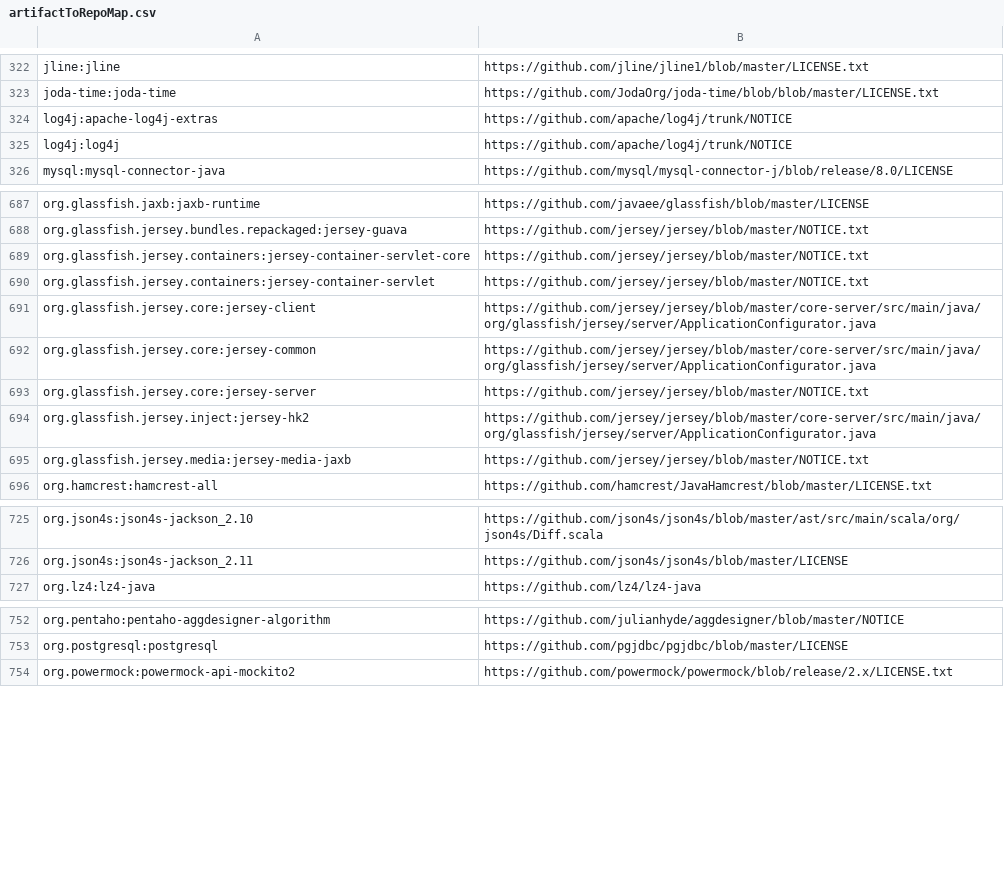
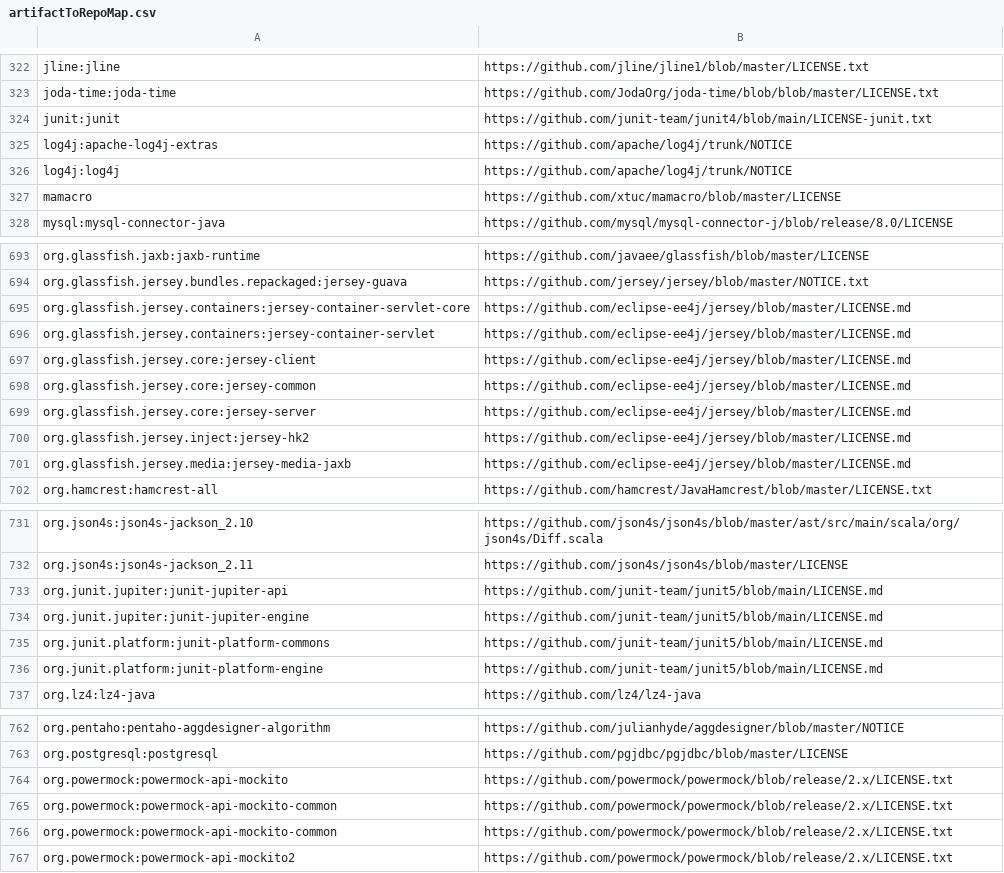
Before and after one commit to cdapio/release-tools, a CSV file: artifactToRepoMap.csv, drawn as a sheet; only a part is shown, gaps mark what is left out; the diff covers the shown part only.

Commit message:
Adding license mapping file

```diff
--- a/artifactToRepoMap.csv
+++ b/artifactToRepoMap.csv
@@ -323,4 +323,6 @@ jline:jline,https://github.com/jline/jline1/blob/master/LICENSE.txt
 joda-time:joda-time,https://github.com/JodaOrg/joda-time/blob/blob/master/LICENSE.txt
+junit:junit,https://github.com/junit-team/junit4/blob/main/LICENSE-junit.txt
 log4j:apache-log4j-extras,https://github.com/apache/log4j/trunk/NOTICE
 log4j:log4j,https://github.com/apache/log4j/trunk/NOTICE
+mamacro,https://github.com/xtuc/mamacro/blob/master/LICENSE
 mysql:mysql-connector-java,https://github.com/mysql/mysql-connector-j/blob/release/8.0/LICENSE
@@ -688,9 +694,9 @@ org.glassfish.jaxb:jaxb-runtime,https://github.com/javaee/glassfish/blob/master/
 org.glassfish.jersey.bundles.repackaged:jersey-guava,https://github.com/jersey/jersey/blob/master/NOTICE.txt
-org.glassfish.jersey.containers:jersey-container-servlet-core,https://github.com/jersey/jersey/blob/master/NOTICE.txt
-org.glassfish.jersey.containers:jersey-container-servlet,https://github.com/jersey/jersey/blob/master/NOTICE.txt
-org.glassfish.jersey.core:jersey-client,https://github.com/jersey/jersey/blob/master/core-server/src/main/java/org/glassfish/jersey/server/ApplicationConfigurator.java
-org.glassfish.jersey.core:jersey-common,https://github.com/jersey/jersey/blob/master/core-server/src/main/java/org/glassfish/jersey/server/ApplicationConfigurator.java
-org.glassfish.jersey.core:jersey-server,https://github.com/jersey/jersey/blob/master/NOTICE.txt
-org.glassfish.jersey.inject:jersey-hk2,https://github.com/jersey/jersey/blob/master/core-server/src/main/java/org/glassfish/jersey/server/ApplicationConfigurator.java
-org.glassfish.jersey.media:jersey-media-jaxb,https://github.com/jersey/jersey/blob/master/NOTICE.txt
+org.glassfish.jersey.containers:jersey-container-servlet-core,https://github.com/eclipse-ee4j/jersey/blob/master/LICENSE.md
+org.glassfish.jersey.containers:jersey-container-servlet,https://github.com/eclipse-ee4j/jersey/blob/master/LICENSE.md
+org.glassfish.jersey.core:jersey-client,https://github.com/eclipse-ee4j/jersey/blob/master/LICENSE.md
+org.glassfish.jersey.core:jersey-common,https://github.com/eclipse-ee4j/jersey/blob/master/LICENSE.md
+org.glassfish.jersey.core:jersey-server,https://github.com/eclipse-ee4j/jersey/blob/master/LICENSE.md
+org.glassfish.jersey.inject:jersey-hk2,https://github.com/eclipse-ee4j/jersey/blob/master/LICENSE.md
+org.glassfish.jersey.media:jersey-media-jaxb,https://github.com/eclipse-ee4j/jersey/blob/master/LICENSE.md
 org.hamcrest:hamcrest-all,https://github.com/hamcrest/JavaHamcrest/blob/master/LICENSE.txt
@@ -726,2 +732,6 @@ org.json4s:json4s-jackson_2.10,https://github.com/json4s/json4s/blob/master/ast/
 org.json4s:json4s-jackson_2.11,https://github.com/json4s/json4s/blob/master/LICENSE
+org.junit.jupiter:junit-jupiter-api,https://github.com/junit-team/junit5/blob/main/LICENSE.md
+org.junit.jupiter:junit-jupiter-engine,https://github.com/junit-team/junit5/blob/main/LICENSE.md
+org.junit.platform:junit-platform-commons,https://github.com/junit-team/junit5/blob/main/LICENSE.md
+org.junit.platform:junit-platform-engine,https://github.com/junit-team/junit5/blob/main/LICENSE.md
 org.lz4:lz4-java,https://github.com/lz4/lz4-java
@@ -753,2 +763,5 @@ org.pentaho:pentaho-aggdesigner-algorithm,https://github.com/julianhyde/aggdesig
 org.postgresql:postgresql,https://github.com/pgjdbc/pgjdbc/blob/master/LICENSE
+org.powermock:powermock-api-mockito,https://github.com/powermock/powermock/blob/release/2.x/LICENSE.txt
+org.powermock:powermock-api-mockito-common,https://github.com/powermock/powermock/blob/release/2.x/LICENSE.txt
+org.powermock:powermock-api-mockito-common,https://github.com/powermock/powermock/blob/release/2.x/LICENSE.txt
 org.powermock:powermock-api-mockito2,https://github.com/powermock/powermock/blob/release/2.x/LICENSE.txt
```
Also changed, not shown: 5 added rows and 2 edited cells elsewhere in this file.
